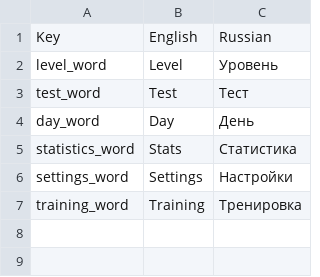
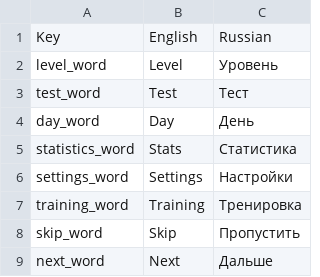
Before and after one commit to GoldenDEagle/Pushapp, a CSV file: Assets/Resources/Localization/Base.csv, drawn as a sheet; the diff names each change by its address in the sheet, - before the commit and + after, or states it on an @@ line.

```diff
--- a/Assets/Resources/Localization/Base.csv
+++ b/Assets/Resources/Localization/Base.csv
+row 8: skip_word | Skip | Пропустить
+row 9: next_word | Next | Дальше
```
Also changed, not shown: 14 other files.
